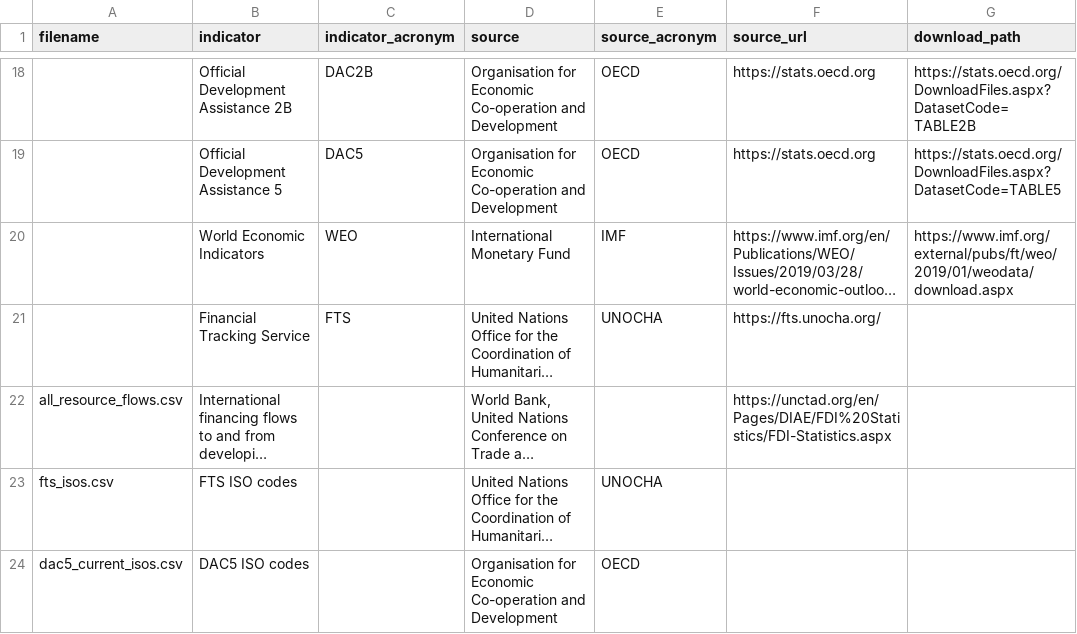
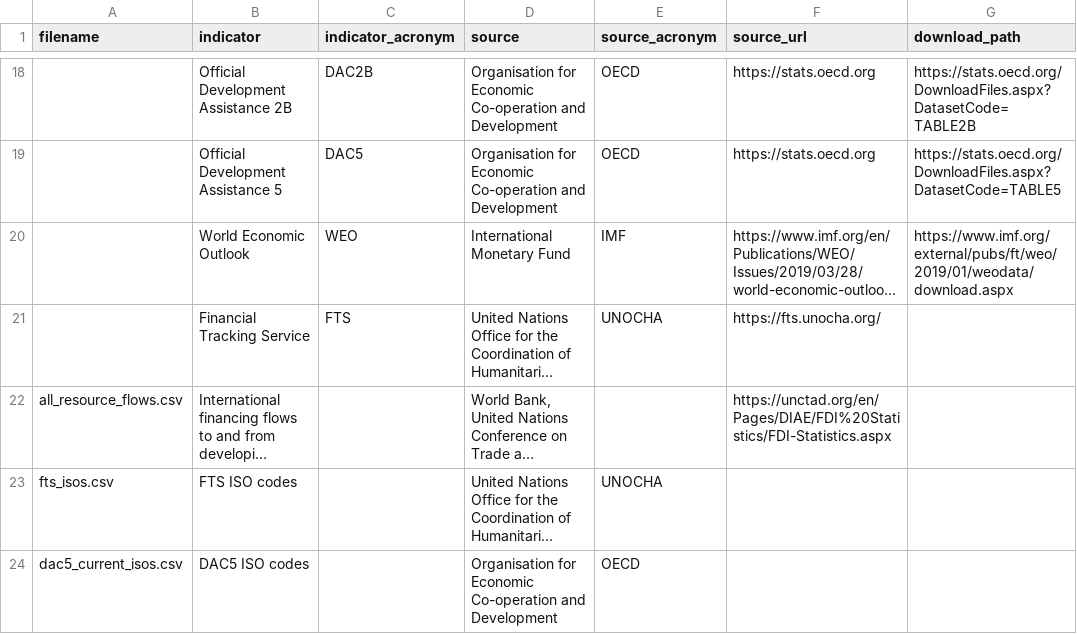
Before and after one commit to devinit/ddw-analyst-ui, a CSV file: data_updates/manual/CSV/meta.csv, drawn as a sheet; only a part is shown, gaps mark what is left out; long unchanged cells end in …; the diff names each change by its address in the sheet, - before the commit and + after, or states it on an @@ line.

Commit message:
WEO

```diff
--- a/data_updates/manual/CSV/meta.csv
+++ b/data_updates/manual/CSV/meta.csv
-B20 (indicator): World Economic Indicators
+B20 (indicator): World Economic Outlook
```
